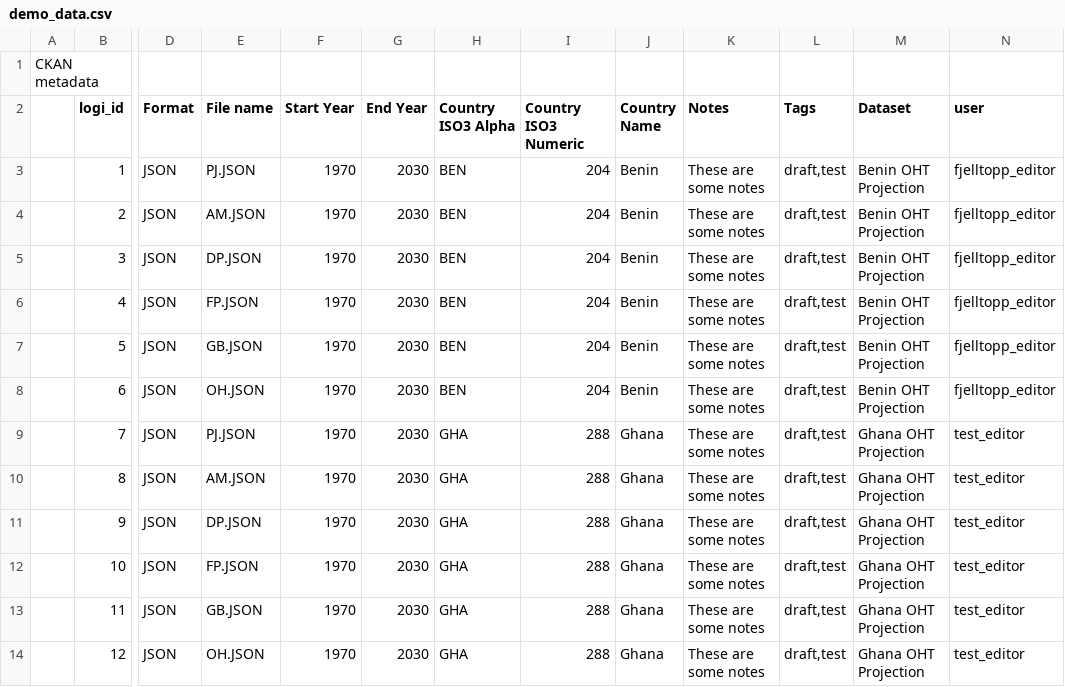
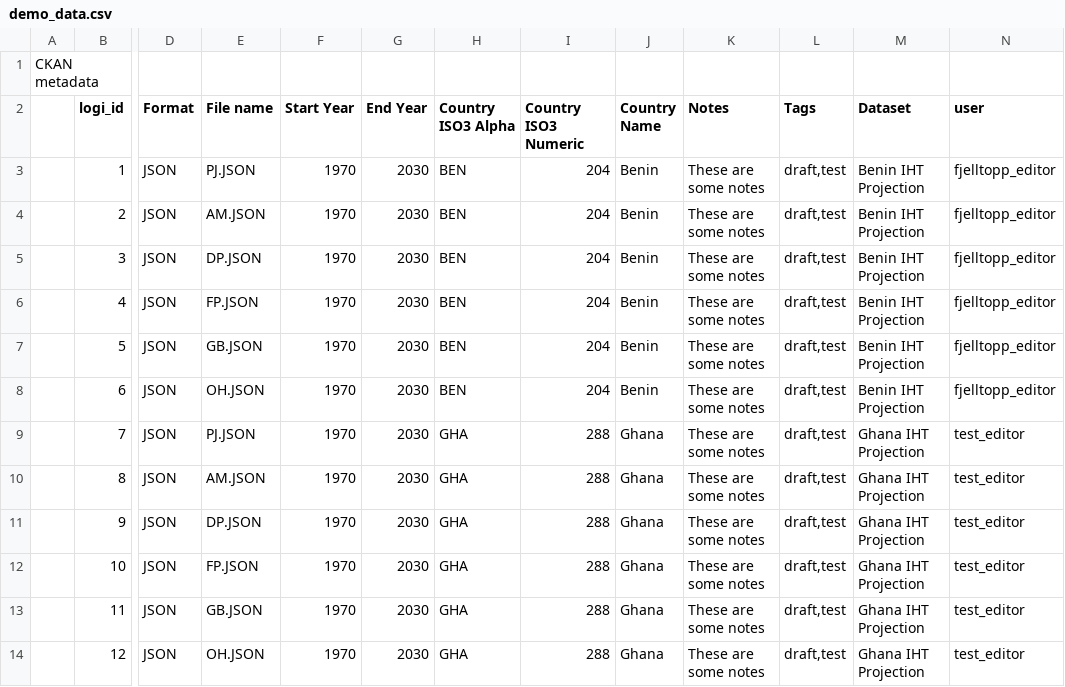
Before and after one commit to fjelltopp/spectrum-ckan, a CSV file: util/demo_data_loader/inputs/demo_data/demo_data.csv, drawn as a sheet; only a part is shown, gaps mark what is left out; the diff names each change by its address in the sheet, - before the commit and + after, or states it on an @@ line.

Commit message:
SPC-96 Adapt ckan loader so datasets' type is valid. (#37)

```diff
--- a/util/demo_data_loader/inputs/demo_data/demo_data.csv
+++ b/util/demo_data_loader/inputs/demo_data/demo_data.csv
-M3:M8 (Dataset): Benin OHT Projection
+M3:M8 (Dataset): Benin IHT Projection
-M9:M14 (Dataset): Ghana OHT Projection
+M9:M14 (Dataset): Ghana IHT Projection
```
Also changed, not shown: 1 other file.
